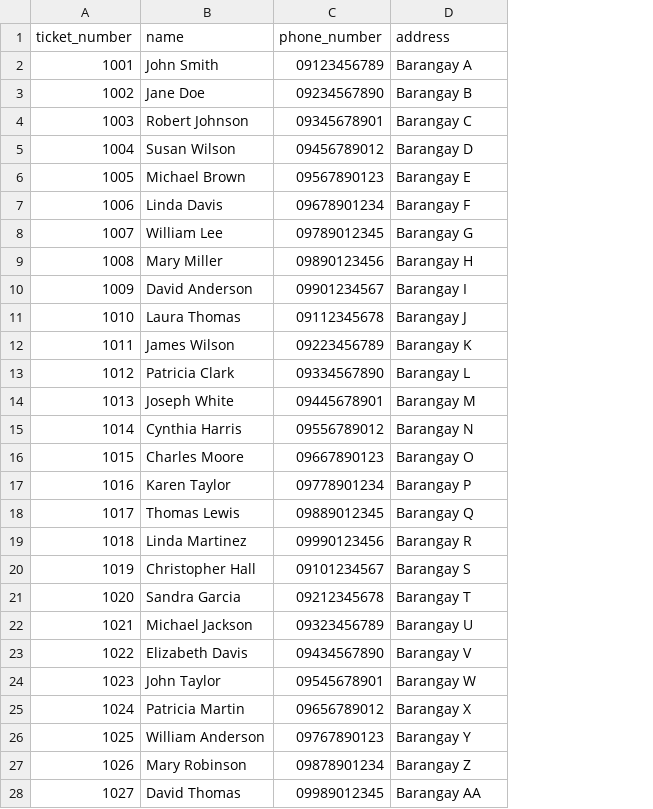
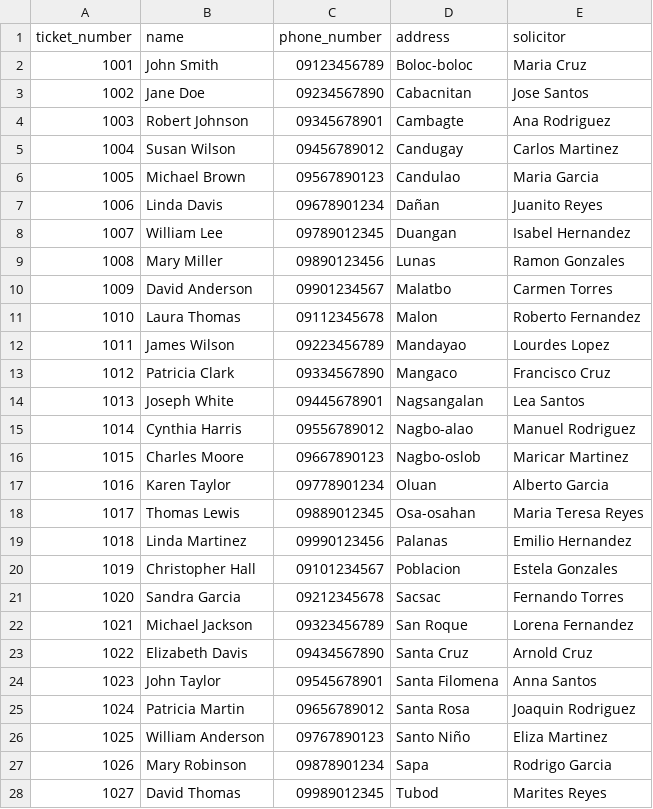
Before and after one commit to WATERMONKE3/bingo_server, a CSV file: dummy_data.csv, drawn as a sheet; only a part is shown; the diff covers the shown part only; the diff names each change by its address in the sheet, - before the commit and + after, or states it on an @@ line.

```diff
--- a/dummy_data.csv
+++ b/dummy_data.csv
+column E (solicitor), rows 2-28: Maria Cruz | Jose Santos | Ana Rodriguez | Carlos Martinez | Maria Garcia | Juanito Reyes | Isabel Hernandez | Ramon Gonzales | Carmen Torres | Roberto Fernandez | Lourdes Lopez | Francisco Cruz | Lea Santos | Manuel Rodriguez | Maricar Martinez | Alberto Garcia | Maria Teresa Reyes | Emilio Hernandez | Estela Gonzales | Fernando Torres | Lorena Fernandez | Arnold Cruz | Anna Santos | Joaquin Rodriguez | Eliza Martinez | Rodrigo Garcia | Marites Reyes
-D2 (address): Barangay A
+D2 (address): Boloc-boloc
-D3 (address): Barangay B
+D3 (address): Cabacnitan
-D4 (address): Barangay C
+D4 (address): Cambagte
-D5 (address): Barangay D
+D5 (address): Candugay
-D6 (address): Barangay E
+D6 (address): Candulao
-D7 (address): Barangay F
+D7 (address): Dañan
-D8 (address): Barangay G
+D8 (address): Duangan
-D9 (address): Barangay H
+D9 (address): Lunas
-D10 (address): Barangay I
+D10 (address): Malatbo
-D11 (address): Barangay J
+D11 (address): Malon
-D12 (address): Barangay K
+D12 (address): Mandayao
-D13 (address): Barangay L
+D13 (address): Mangaco
-D14 (address): Barangay M
+D14 (address): Nagsangalan
-D15 (address): Barangay N
+D15 (address): Nagbo-alao
-D16 (address): Barangay O
+D16 (address): Nagbo-oslob
-D17 (address): Barangay P
+D17 (address): Oluan
-D18 (address): Barangay Q
+D18 (address): Osa-osahan
-D19 (address): Barangay R
+D19 (address): Palanas
-D20 (address): Barangay S
+D20 (address): Poblacion
-D21 (address): Barangay T
+D21 (address): Sacsac
-D22 (address): Barangay U
+D22 (address): San Roque
-D23 (address): Barangay V
+D23 (address): Santa Cruz
-D24 (address): Barangay W
+D24 (address): Santa Filomena
-D25 (address): Barangay X
+D25 (address): Santa Rosa
-D26 (address): Barangay Y
+D26 (address): Santo Niño
-D27 (address): Barangay Z
+D27 (address): Sapa
-D28 (address): Barangay AA
+D28 (address): Tubod
```
Also changed, not shown: 25 edited cells elsewhere in this file, 9 other files.
